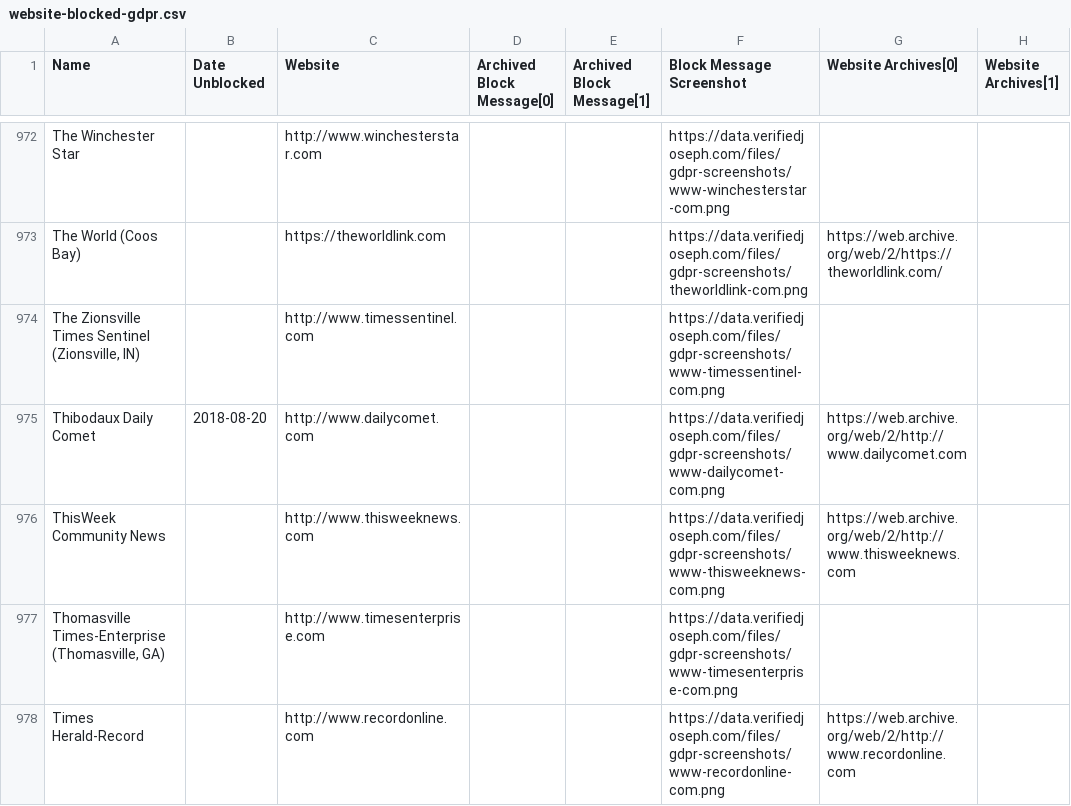
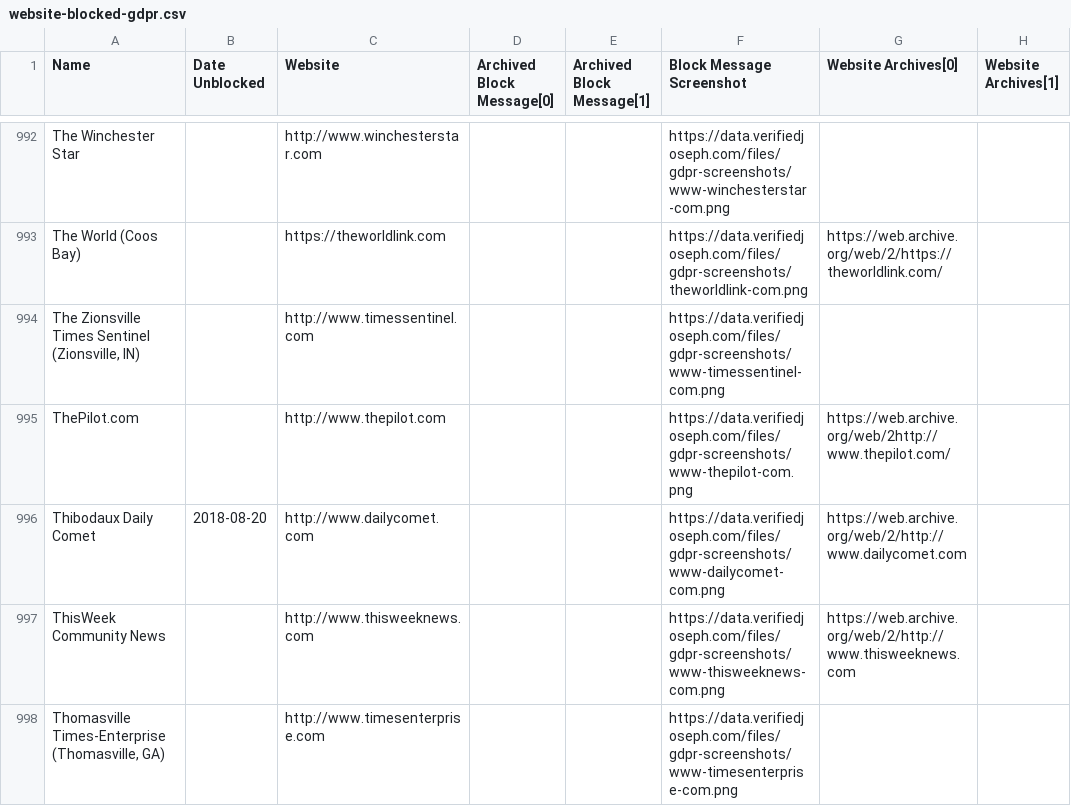
Before and after one commit to VerifiedJoseph/data.verifiedjoseph.com, a CSV file: website-blocked-gdpr.csv, drawn as a sheet; only a part is shown, gaps mark what is left out; the shorter side is filled out with more unchanged rows; the diff covers the shown part only.

Commit message:
Add 24 websites from Majestic Top 1 Million scan
Websites:
https://hanfordsentinel.com
https://www.heraldstandard.com
https://www.jhnewsandguide.com
https://www.loudountimes.com
https://www.starherald.com
https://www.athensnews.com
http://www.chroniclejournal.com
http://www.chronline.com
http://emissourian.com
http://www.fairfaxtimes.com
https://www.godanriver.com
https://www.indianagazette.com
http://www.kelownadailycourier.ca
http://www.malibutimes.com
https://www.martinsvillebulletin.com
https://www.nptelegraph.com
https://www.postregister.com
http://www.qchron.com
http://www.somdnews.com
http://www.thepilot.com
https://www.thereporteronline.com
http://www.virginislandsdailynews.com
https://www.wisconsingazette.com
https://www.yankton.net

```diff
--- a/website-blocked-gdpr.csv
+++ b/website-blocked-gdpr.csv
@@ -974,2 +994,3 @@ The World (Coos Bay),,https://theworldlink.com,,,https://data.verifiedjoseph.com
 "The Zionsville Times Sentinel (Zionsville, IN)",,http://www.timessentinel.com,,,https://data.verifiedjoseph.com/files/gdpr-screenshots/www-timessentinel-com.png,,
+ThePilot.com,,http://www.thepilot.com,,,https://data.verifiedjoseph.com/files/gdpr-screenshots/www-thepilot-com.png,https://web.archive.org/web/2http://www.thepilot.com/,
 Thibodaux Daily Comet,2018-08-20,http://www.dailycomet.com,,,https://data.verifiedjoseph.com/files/gdpr-screenshots/www-dailycomet-com.png,https://web.archive.org/web/2/http://www.dailycomet.com,
```
Also changed, not shown: 23 added rows elsewhere in this file.
